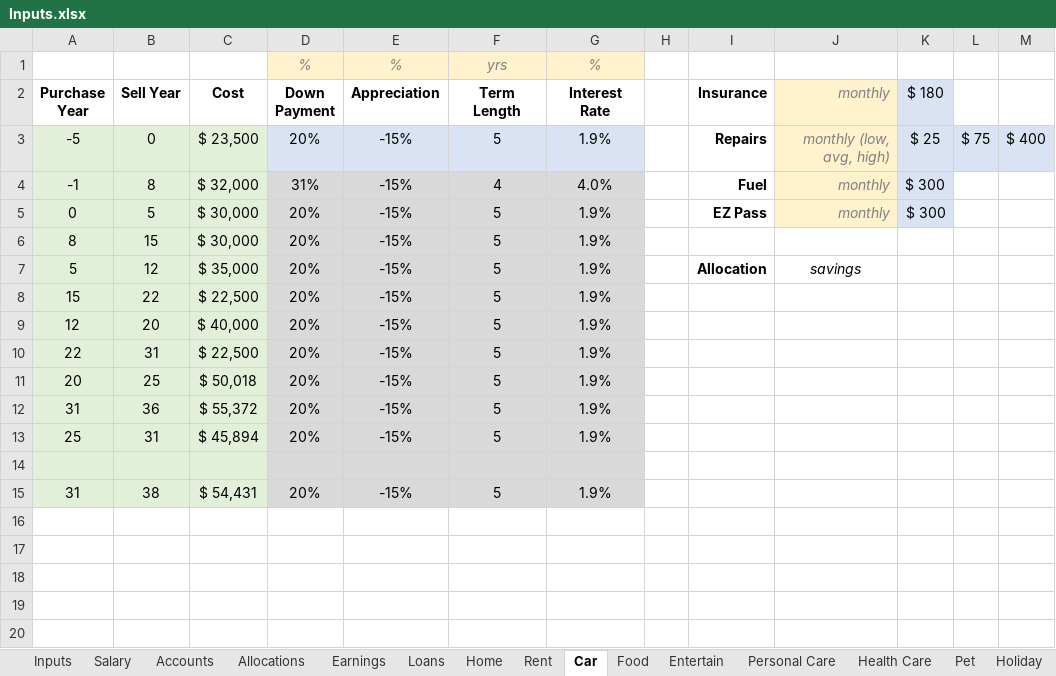
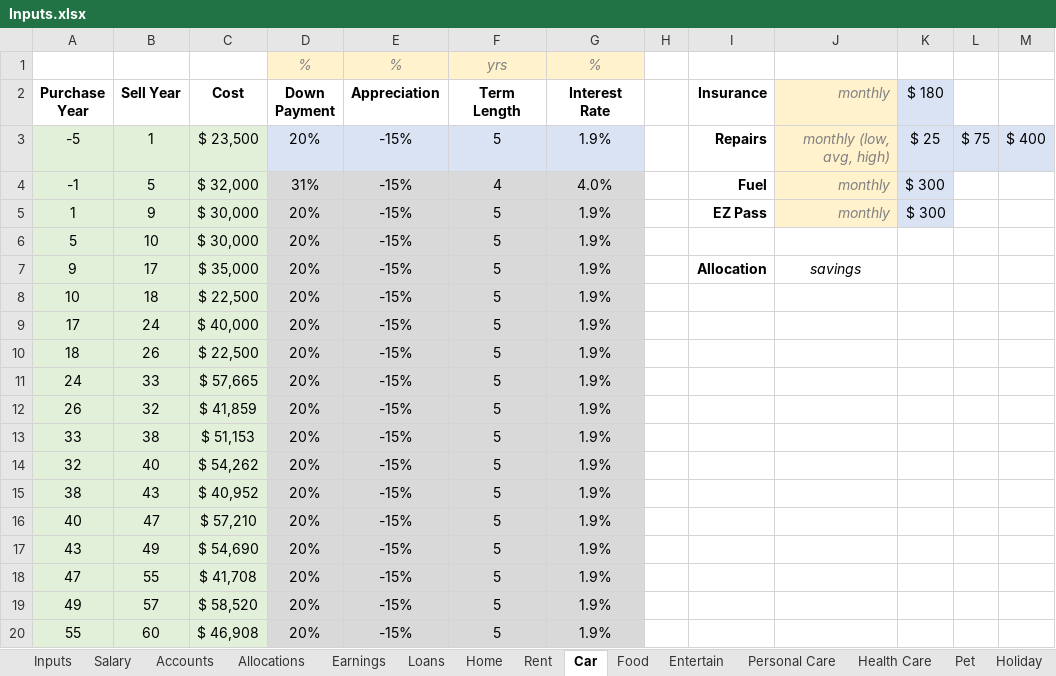
Before and after one commit to rthornton3i/personalFinances, an Excel workbook: python/Inputs/Inputs.xlsx, sheet Car, drawn as a sheet; values as stored, in another font and other column widths than the file's, no borders; removed rows and columns are numbered as before the commit, all else as after; the diff names each change by its address in the sheet, - before the commit and + after, or states it on an @@ line.

```diff
--- a/python/Inputs/Inputs.xlsx (sheet Car)
+++ b/python/Inputs/Inputs.xlsx (sheet Car)
-B3 (Sell Year): 0
+B3 (Sell Year): 1
-B4 (Sell Year): 8
+B4 (Sell Year): 5
-A5 (Purchase Year): 0
+A5 (Purchase Year): 1
-B5 (Sell Year): 5
+B5 (Sell Year): 9
-A6 (Purchase Year): 8
+A6 (Purchase Year): 5
-B6 (Sell Year): 15
+B6 (Sell Year): 10
-A7 (Purchase Year): 5
+A7 (Purchase Year): 9
-B7 (Sell Year): 12
+B7 (Sell Year): 17
-A8 (Purchase Year): 15
+A8 (Purchase Year): 10
-B8 (Sell Year): 22
+B8 (Sell Year): 18
-A9 (Purchase Year): 12
+A9 (Purchase Year): 17
-B9 (Sell Year): 20
+B9 (Sell Year): 24
-A10 (Purchase Year): 22
+A10 (Purchase Year): 18
-B10 (Sell Year): 31
+B10 (Sell Year): 26
-A11 (Purchase Year): 20
+A11 (Purchase Year): 24
-B11 (Sell Year): 25
+B11 (Sell Year): 33
-C11 (Cost): $ 50,018
+C11 (Cost): $ 57,665
-A12 (Purchase Year): 31
+A12 (Purchase Year): 26
-B12 (Sell Year): 36
+B12 (Sell Year): 32
-C12 (Cost): $ 55,372
+C12 (Cost): $ 41,859
-row 13: 25 | 31 | $ 45,894 | 20% | -15% | 5 | 1.9%
-row 14: (empty)
-A13 (Purchase Year): 31
+A13 (Purchase Year): 33
-C13 (Cost): $ 54,431
+C13 (Cost): $ 51,153
+row 14: 32 | 40 | $ 54,262 | 20% | -15% | 5 | 1.9%
+row 15: 38 | 43 | $ 40,952 | 20% | -15% | 5 | 1.9%
+row 16: 40 | 47 | $ 57,210 | 20% | -15% | 5 | 1.9%
+row 17: 43 | 49 | $ 54,690 | 20% | -15% | 5 | 1.9%
+row 18: 47 | 55 | $ 41,708 | 20% | -15% | 5 | 1.9%
+row 19: 49 | 57 | $ 58,520 | 20% | -15% | 5 | 1.9%
+row 20: 55 | 60 | $ 46,908 | 20% | -15% | 5 | 1.9%
```
Also changed, not shown: sheet Salary, sheet Accounts, sheet Inputs, formulas that keep their value, 5 other files.
